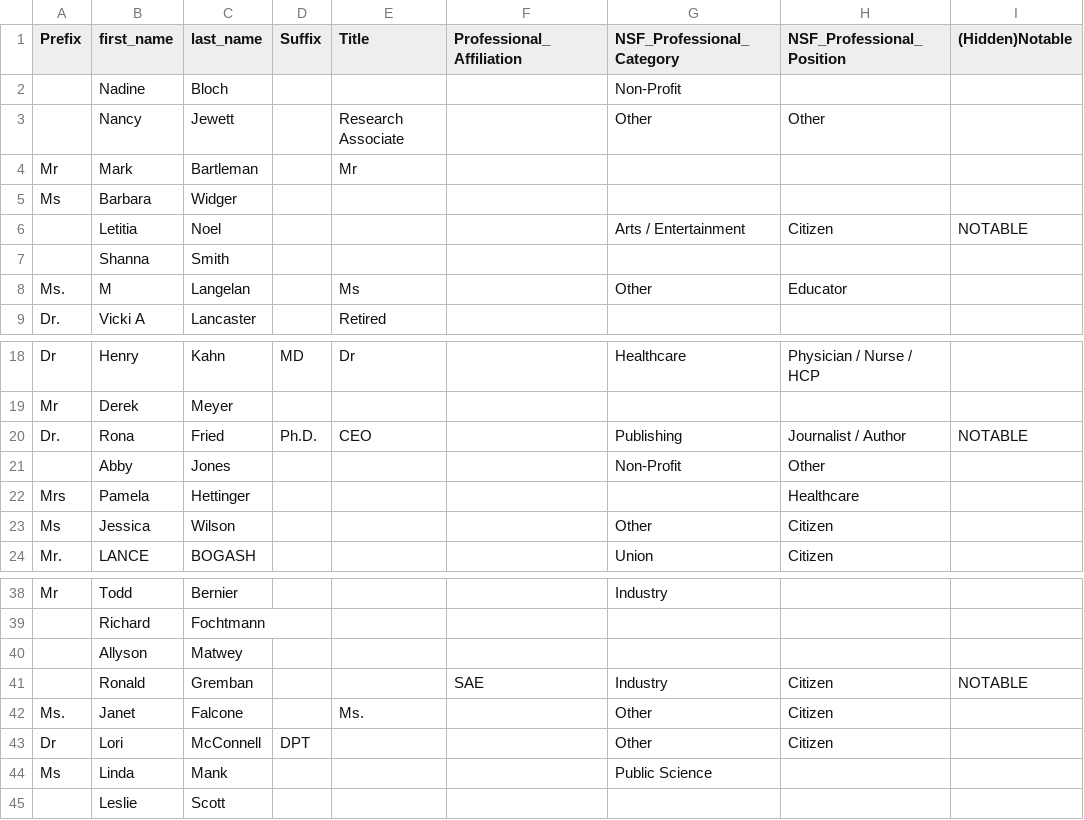
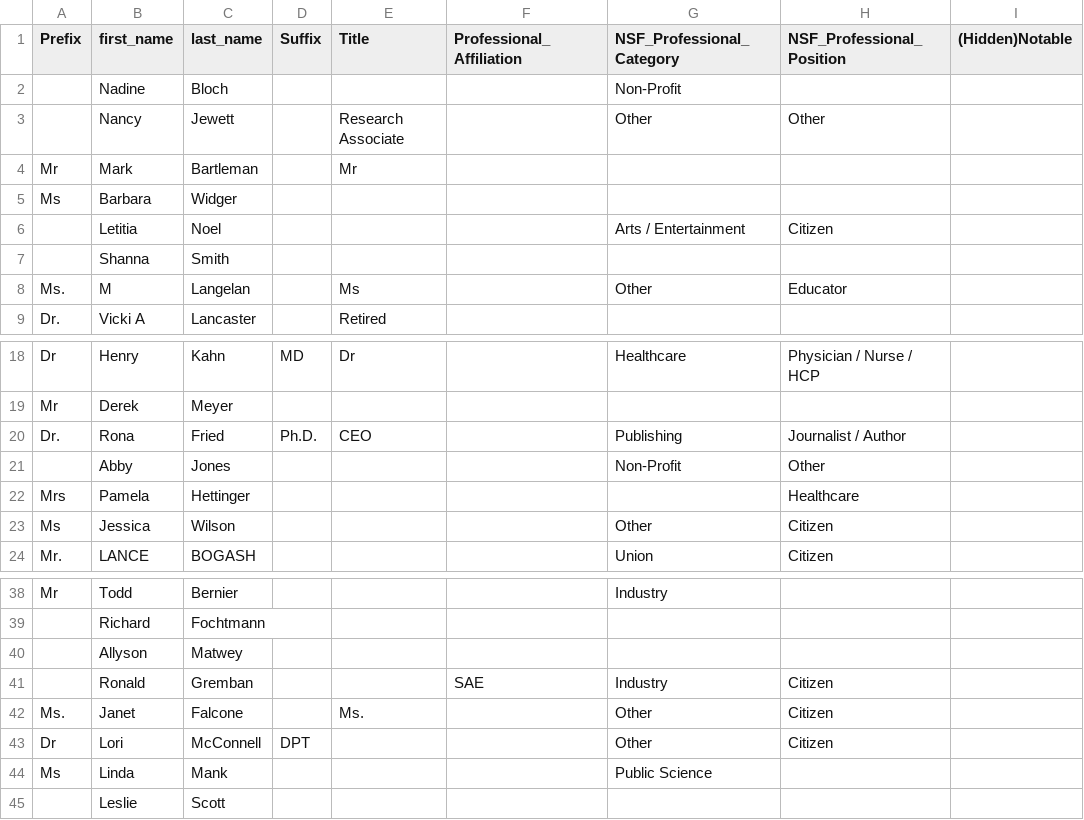
Before and after one commit to SUFSweb/SUFS, a CSV file: nsf-supporters.csv, drawn as a sheet; only a part is shown, gaps mark what is left out.

Commit message:
Update nsf-supporters.csv

```diff
--- a/nsf-supporters.csv
+++ b/nsf-supporters.csv
@@ -5,3 +5,3 @@ Mr,Mark,Bartleman,,Mr,,,,
 Ms,Barbara,Widger,,,,,,
-,Letitia,Noel,,,,Arts / Entertainment,Citizen,NOTABLE
+,Letitia,Noel,,,,Arts / Entertainment,Citizen,
 "",Shanna ,Smith ,"","","","","","",""
@@ -19,3 +19,3 @@ Dr,Henry,Kahn,MD,Dr,,Healthcare,Physician / Nurse / HCP,
 Mr,Derek,Meyer,,,,,,
-Dr.,Rona,Fried,Ph.D. ,CEO,,Publishing,Journalist / Author,NOTABLE
+Dr.,Rona,Fried,Ph.D. ,CEO,,Publishing,Journalist / Author,
 ,Abby,Jones,,,,Non-Profit,Other,
@@ -40,3 +40,3 @@ Mr,Todd ,Bernier ,,,,Industry,,
 "",Allyson,Matwey,"","","","","","",""
-,Ronald,Gremban,,,SAE,Industry,Citizen,NOTABLE
+,Ronald,Gremban,,,SAE,Industry,Citizen,
 Ms.,Janet,Falcone,,Ms.,,Other,Citizen,
```
